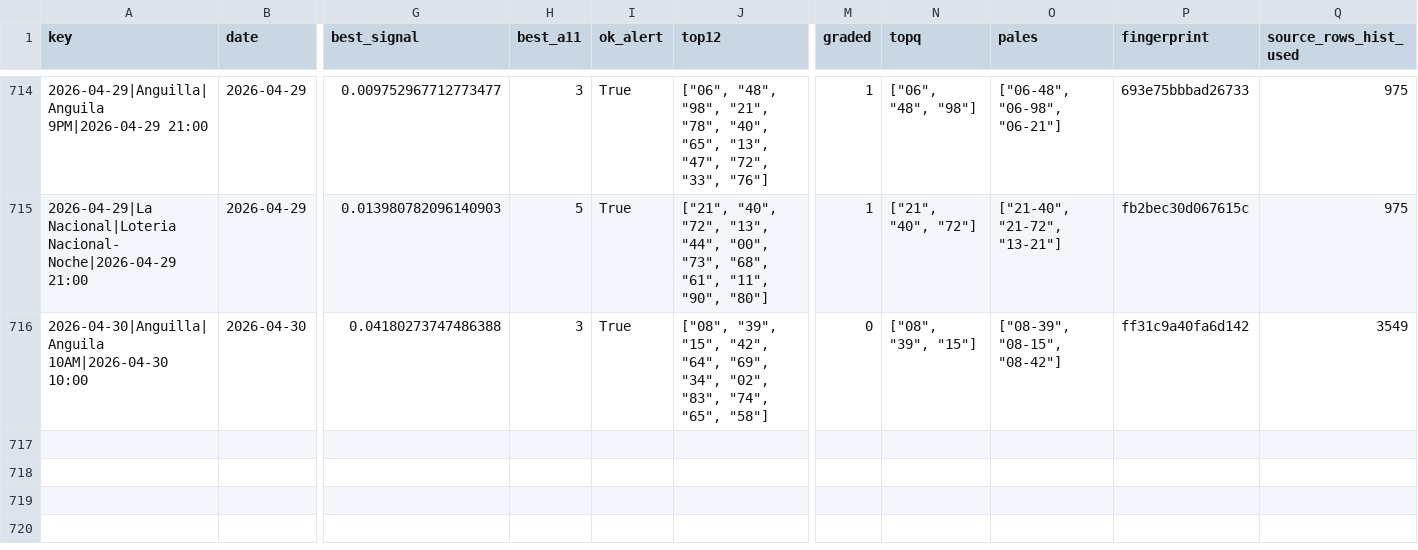
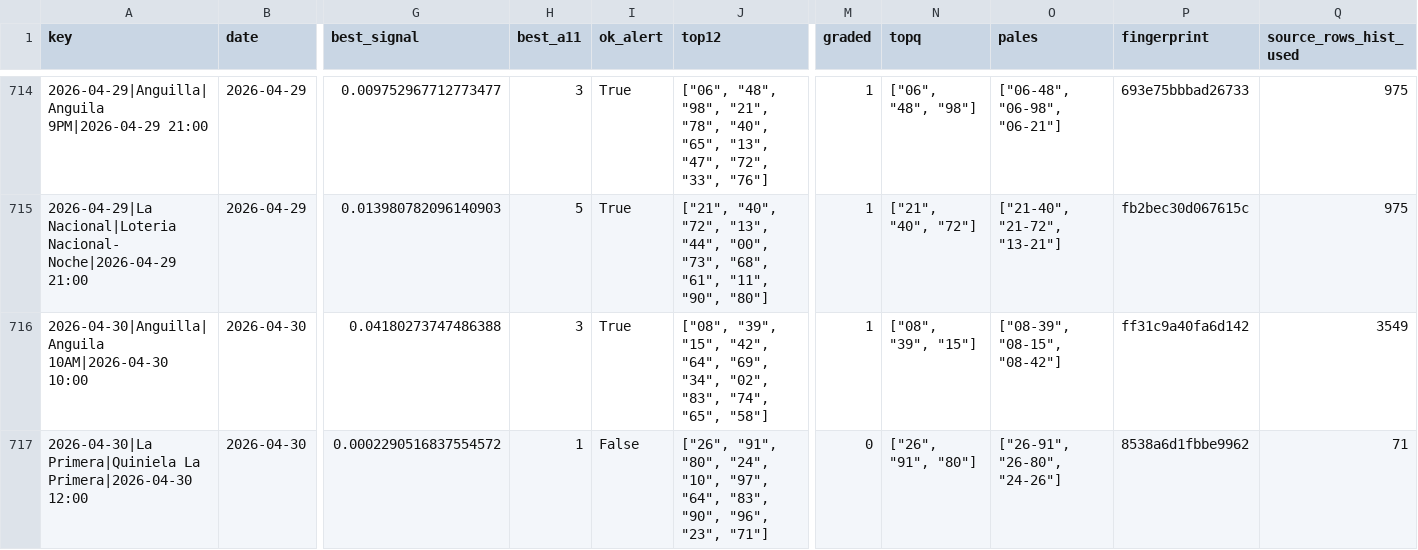
Before and after one commit to carbosota1/UPDATELOTMIX, a CSV file: data/picks_log.csv, drawn as a sheet; only a part is shown, gaps mark what is left out; rows hold the shown columns only; the diff names each change by its address in the sheet, - before the commit and + after, or states it on an @@ line.

```diff
--- a/data/picks_log.csv
+++ b/data/picks_log.csv
-M716 (graded): 0
+M716 (graded): 1
+row 717: 2026-04-30|La Primera|Quiniela La Primera|2026-04-30 12:00 | 2026-04-30 | 0.0002290516837554572 | 1 | False | ["26", "91", "80", "24", "10", "97", "64", "83", "90", "96", "23", "71"] | 0 | ["26", "91", "80"] | ["26-91", "26-80", "24-26"] | 8538a6d1fbbe9962 | 71
```
Also changed, not shown: outputs/performance.csv, 3 other files.
